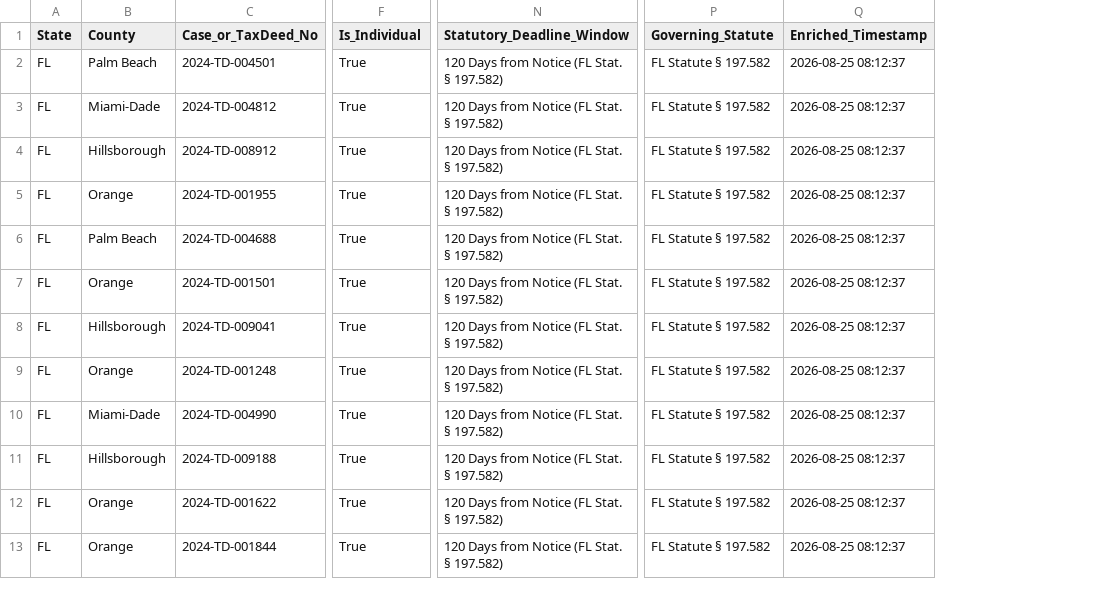
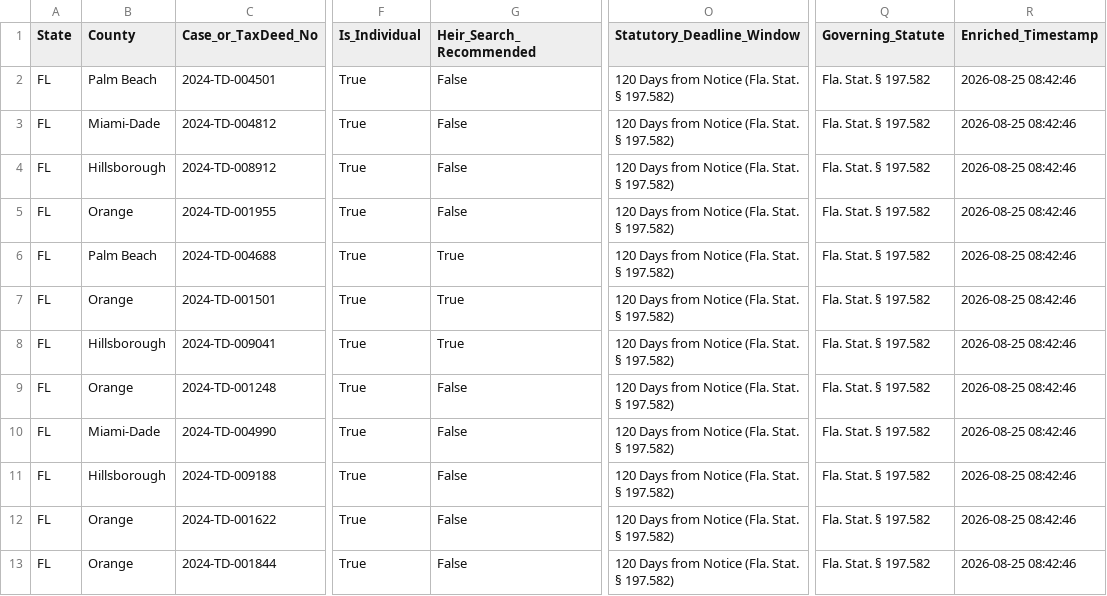
Before and after one commit to daveestaaqui/revenue-engine, a CSV file: exports/Florida_Surplus_Feed.csv, drawn as a sheet; only a part is shown, gaps mark what is left out; addresses are those after the commit; the diff names each change by its address in the sheet, - before the commit and + after, or states it on an @@ line.

```diff
--- a/exports/Florida_Surplus_Feed.csv
+++ b/exports/Florida_Surplus_Feed.csv
+column G (Heir_Search_Recommended), rows 2-13: False | False | False | False | True | True | True | False | False | False | False | False
-O2:O13 (Statutory_Deadline_Window): 120 Days from Notice (FL Stat. § 197.582)
+O2:O13 (Statutory_Deadline_Window): 120 Days from Notice (Fla. Stat. § 197.582)
-Q2:Q13 (Governing_Statute): FL Statute § 197.582
+Q2:Q13 (Governing_Statute): Fla. Stat. § 197.582
-R2:R13 (Enriched_Timestamp): 2026-08-25 08:12:37
+R2:R13 (Enriched_Timestamp): 2026-08-25 08:42:46
```
Also changed, not shown: exports/Georgia_Surplus_Feed.csv, exports/Master_Surplus_Lead_Feed.csv, 49 other files.
